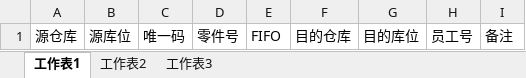
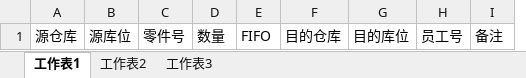
Before and after one commit to shentianyi/warehouse, an Excel workbook: RailsClient/uploadfiles/template/移库数据模板.xlsx, sheet 工作表1, drawn as a sheet; values as stored, in another font and other column widths than the file's, no borders; removed rows and columns are numbered as before the commit, all else as after; the diff names each change by its address in the sheet, - before the commit and + after, or states it on an @@ line.

```diff
--- a/RailsClient/uploadfiles/template/移库数据模板.xlsx (sheet 工作表1)
+++ b/RailsClient/uploadfiles/template/移库数据模板.xlsx (sheet 工作表1)
-column C, row 1: 唯一码
+column D, row 1: 数量
```
Also changed, not shown: RailsClient/uploadfiles/template/导入库存模板.xlsx, RailsClient/uploadfiles/template/需求单模版.xlsx, 24 other files.
